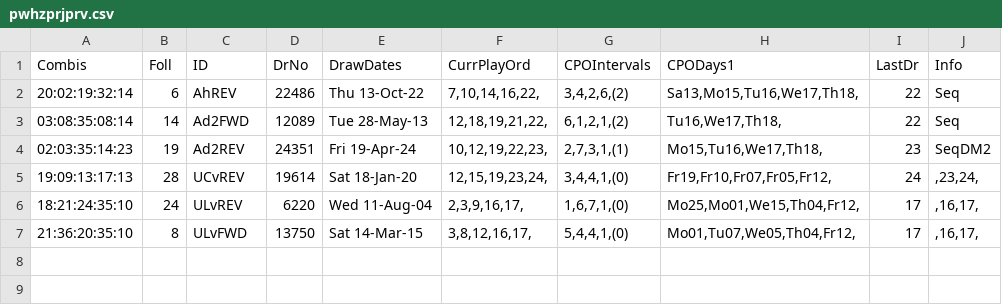
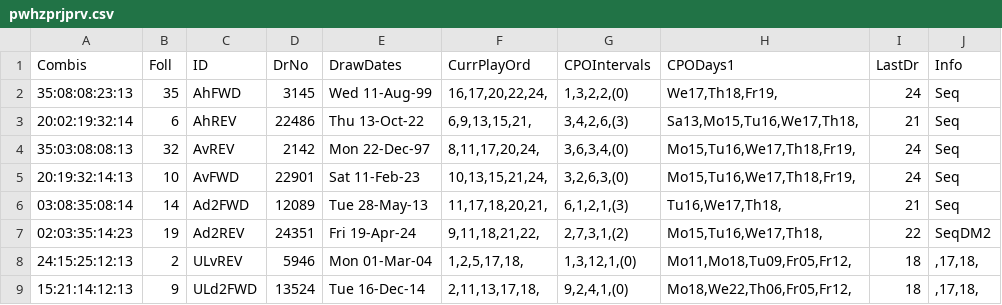
Before and after one commit to csnlcbtt/wix, a CSV file: csv/pwhzprjprv.csv, drawn as a sheet.

```diff
--- a/csv/pwhzprjprv.csv
+++ b/csv/pwhzprjprv.csv
@@ -1,7 +1,9 @@
 "Combis","Foll","ID","DrNo","DrawDates","CurrPlayOrd","CPOIntervals","CPODays1","LastDr","Info"
-"20:02:19:32:14",6,"AhREV",22486,"Thu 13-Oct-22","7,10,14,16,22,","3,4,2,6,(2)","Sa13,Mo15,Tu16,We17,Th18,",22,"Seq"
-"03:08:35:08:14",14,"Ad2FWD",12089,"Tue 28-May-13","12,18,19,21,22,","6,1,2,1,(2)","Tu16,We17,Th18,",22,"Seq"
-"02:03:35:14:23",19,"Ad2REV",24351,"Fri 19-Apr-24","10,12,19,22,23,","2,7,3,1,(1)","Mo15,Tu16,We17,Th18,",23,"SeqDM2"
-"19:09:13:17:13",28,"UCvREV",19614,"Sat 18-Jan-20","12,15,19,23,24,","3,4,4,1,(0)","Fr19,Fr10,Fr07,Fr05,Fr12,",24,",23,24,"
-"18:21:24:35:10",24,"ULvREV",6220,"Wed 11-Aug-04","2,3,9,16,17,","1,6,7,1,(0)","Mo25,Mo01,We15,Th04,Fr12,",17,",16,17,"
-"21:36:20:35:10",8,"ULvFWD",13750,"Sat 14-Mar-15","3,8,12,16,17,","5,4,4,1,(0)","Mo01,Tu07,We05,Th04,Fr12,",17,",16,17,"
+"35:08:08:23:13",35,"AhFWD",3145,"Wed 11-Aug-99","16,17,20,22,24,","1,3,2,2,(0)","We17,Th18,Fr19,",24,"Seq"
+"20:02:19:32:14",6,"AhREV",22486,"Thu 13-Oct-22","6,9,13,15,21,","3,4,2,6,(3)","Sa13,Mo15,Tu16,We17,Th18,",21,"Seq"
+"35:03:08:08:13",32,"AvREV",2142,"Mon 22-Dec-97","8,11,17,20,24,","3,6,3,4,(0)","Mo15,Tu16,We17,Th18,Fr19,",24,"Seq"
+"20:19:32:14:13",10,"AvFWD",22901,"Sat 11-Feb-23","10,13,15,21,24,","3,2,6,3,(0)","Mo15,Tu16,We17,Th18,Fr19,",24,"Seq"
+"03:08:35:08:14",14,"Ad2FWD",12089,"Tue 28-May-13","11,17,18,20,21,","6,1,2,1,(3)","Tu16,We17,Th18,",21,"Seq"
+"02:03:35:14:23",19,"Ad2REV",24351,"Fri 19-Apr-24","9,11,18,21,22,","2,7,3,1,(2)","Mo15,Tu16,We17,Th18,",22,"SeqDM2"
+"24:15:25:12:13",2,"ULvREV",5946,"Mon 01-Mar-04","1,2,5,17,18,","1,3,12,1,(0)","Mo11,Mo18,Tu09,Fr05,Fr12,",18,",17,18,"
+"15:21:14:12:13",9,"ULd2FWD",13524,"Tue 16-Dec-14","2,11,13,17,18,","9,2,4,1,(0)","Mo18,We22,Th06,Fr05,Fr12,",18,",17,18,"
```
Also changed, not shown: csv/p2hznhist.csv, csv/p2wkass.csv, 45 other files.
